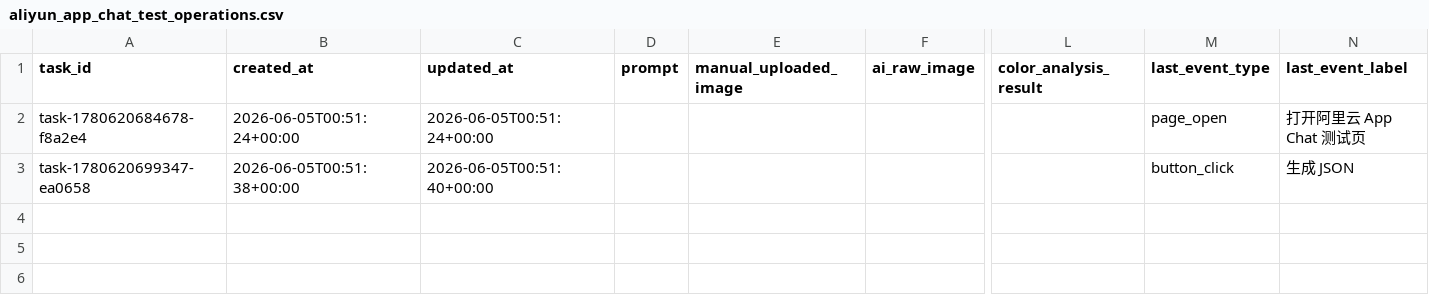
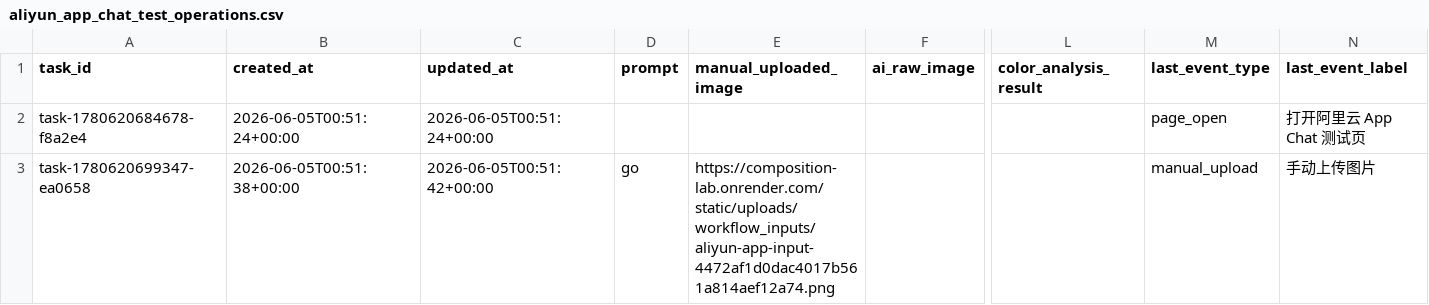
Before and after one commit to yangyanghu719-pixel/color-agent-plugins, a CSV file: backend_data_storage/后台数据表格/aliyun_app_chat_test_operations.csv, drawn as a sheet; only a part is shown, gaps mark what is left out; the diff names each change by its address in the sheet, - before the commit and + after, or states it on an @@ line.

Commit message:
Update Aliyun app operation CSV after manual_upload for task-1780620699347-ea0658

```diff
--- a/backend_data_storage/后台数据表格/aliyun_app_chat_test_operations.csv
+++ b/backend_data_storage/后台数据表格/aliyun_app_chat_test_operations.csv
-C3 (updated_at): 2026-06-05T00:51:40+00:00
+C3 (updated_at): 2026-06-05T00:51:42+00:00
-D3 (prompt): (empty)
+D3 (prompt): go
-E3 (manual_uploaded_image): (empty)
+E3 (manual_uploaded_image): https://composition-lab.onrender.com/static/uploads/workflow_inputs/aliyun-app-input-4472af1d0dac4017b561a814aef12a74.png
-M3 (last_event_type): button_click
+M3 (last_event_type): manual_upload
-N3 (last_event_label): 生成 JSON
+N3 (last_event_label): 手动上传图片
```
